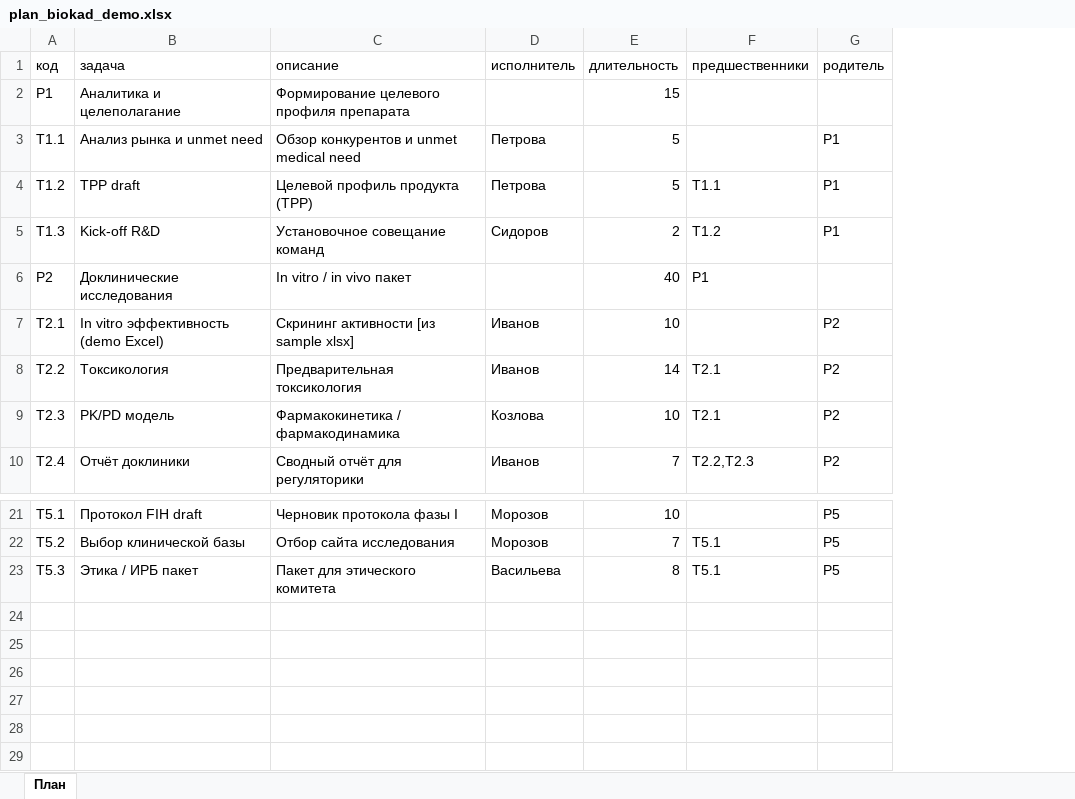
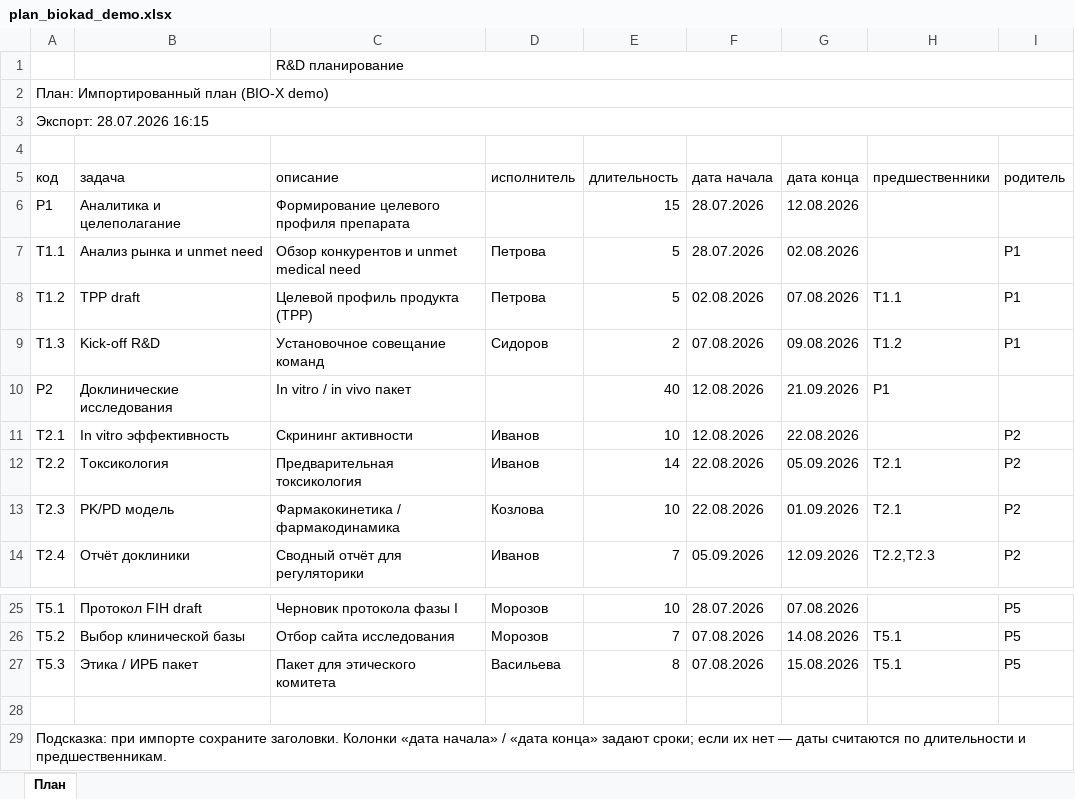
Before and after one commit to Kexiq-droid/AI-gantt, an Excel workbook: examples/plan_biokad_demo.xlsx, sheet План, drawn as a sheet; only a part is shown, gaps mark what is left out; values as stored, in another font and other column widths than the file's, no cell formats; charts and pictures not drawn; addresses are those after the commit; the diff names each change by its address in the sheet, - before the commit and + after, or states it on an @@ line.

```diff
--- a/examples/plan_biokad_demo.xlsx (sheet План)
+++ b/examples/plan_biokad_demo.xlsx (sheet План)
+column F (дата начала), rows 6-14: 28.07.2026 | 28.07.2026 | 02.08.2026 | 07.08.2026 | 12.08.2026 | 12.08.2026 | 22.08.2026 | 22.08.2026 | 05.09.2026; rows 25-27: 28.07.2026 | 07.08.2026 | 07.08.2026
+column G (дата конца), rows 6-14: 12.08.2026 | 02.08.2026 | 07.08.2026 | 09.08.2026 | 21.09.2026 | 22.08.2026 | 05.09.2026 | 01.09.2026 | 12.09.2026; rows 25-27: 07.08.2026 | 14.08.2026 | 15.08.2026
+row 1:  |  | R&D планирование
+row 2: План: Импортированный план (BIO-X demo)
+row 3: Экспорт: 28.07.2026 16:15
+row 4: (empty)
-B11 (задача): In vitro эффективность (demo Excel)
+B11 (задача): In vitro эффективность
-C11 (описание): Скрининг активности [из sample xlsx]
+C11 (описание): Скрининг активности
+row 28: (empty)
+row 29: Подсказка: при импорте сохраните заголовки. Колонки «дата начала» / «дата конца» задают сроки; если их нет — даты считаются по длительности и предшественникам.
```
Also changed, not shown: cell formats, charts or pictures, 28 other files.
